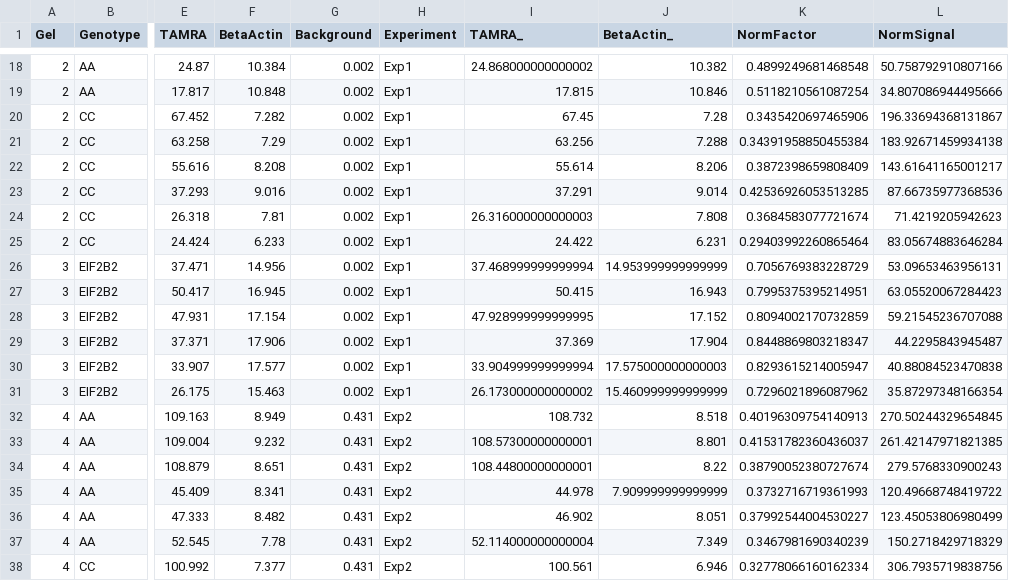
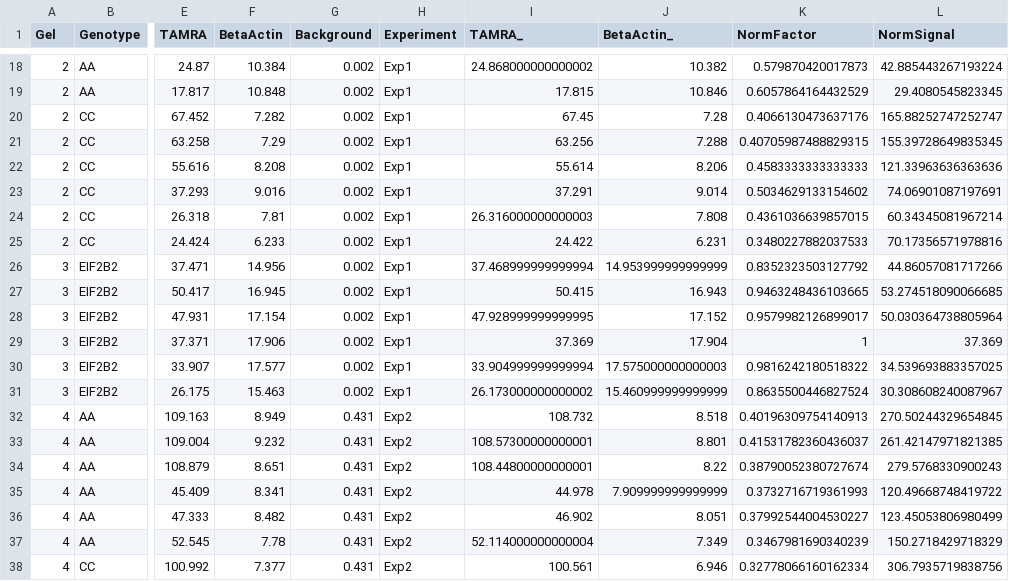
Before and after one commit to marcora/francesca_clickit_eif2b, a CSV file: CLICK-it_WB_cumulative_LCLs.csv, drawn as a sheet; only a part is shown, gaps mark what is left out; the diff covers the shown part only; the diff names each change by its address in the sheet, - before the commit and + after, or states it on an @@ line.

```diff
--- a/CLICK-it_WB_cumulative_LCLs.csv
+++ b/CLICK-it_WB_cumulative_LCLs.csv
-K18 (NormFactor): 0.4899249681468548
+K18 (NormFactor): 0.579870420017873
-L18 (NormSignal): 50.758792910807166
+L18 (NormSignal): 42.885443267193224
-K19 (NormFactor): 0.5118210561087254
+K19 (NormFactor): 0.6057864164432529
-L19 (NormSignal): 34.807086944495666
+L19 (NormSignal): 29.4080545823345
-K20 (NormFactor): 0.3435420697465906
+K20 (NormFactor): 0.4066130473637176
-L20 (NormSignal): 196.33694368131867
+L20 (NormSignal): 165.88252747252747
-K21 (NormFactor): 0.34391958850455384
+K21 (NormFactor): 0.40705987488829315
-L21 (NormSignal): 183.92671459934138
+L21 (NormSignal): 155.39728649835345
-K22 (NormFactor): 0.3872398659808409
+K22 (NormFactor): 0.4583333333333333
-L22 (NormSignal): 143.61641165001217
+L22 (NormSignal): 121.33963636363636
-K23 (NormFactor): 0.42536926053513285
+K23 (NormFactor): 0.5034629133154602
-L23 (NormSignal): 87.66735977368536
+L23 (NormSignal): 74.06901087197691
-K24 (NormFactor): 0.3684583077721674
+K24 (NormFactor): 0.4361036639857015
-L24 (NormSignal): 71.4219205942623
+L24 (NormSignal): 60.34345081967214
-K25 (NormFactor): 0.29403992260865464
+K25 (NormFactor): 0.3480227882037533
-L25 (NormSignal): 83.05674883646284
+L25 (NormSignal): 70.17356571978816
-K26 (NormFactor): 0.7056769383228729
+K26 (NormFactor): 0.8352323503127792
-L26 (NormSignal): 53.09653463956131
+L26 (NormSignal): 44.86057081717266
-K27 (NormFactor): 0.7995375395214951
+K27 (NormFactor): 0.9463248436103665
-L27 (NormSignal): 63.05520067284423
+L27 (NormSignal): 53.274518090066685
-K28 (NormFactor): 0.8094002170732859
+K28 (NormFactor): 0.9579982126899017
-L28 (NormSignal): 59.21545236707088
+L28 (NormSignal): 50.030364738805964
-K29 (NormFactor): 0.8448869803218347
+K29 (NormFactor): 1
-L29 (NormSignal): 44.2295843945487
+L29 (NormSignal): 37.369
-K30 (NormFactor): 0.8293615214005947
+K30 (NormFactor): 0.9816242180518322
-L30 (NormSignal): 40.88084523470838
+L30 (NormSignal): 34.539693883357025
-K31 (NormFactor): 0.7296021896087962
+K31 (NormFactor): 0.8635500446827524
-L31 (NormSignal): 35.87297348166354
+L31 (NormSignal): 30.308608240087967
```
Also changed, not shown: 32 edited cells elsewhere in this file, 1 other file.
